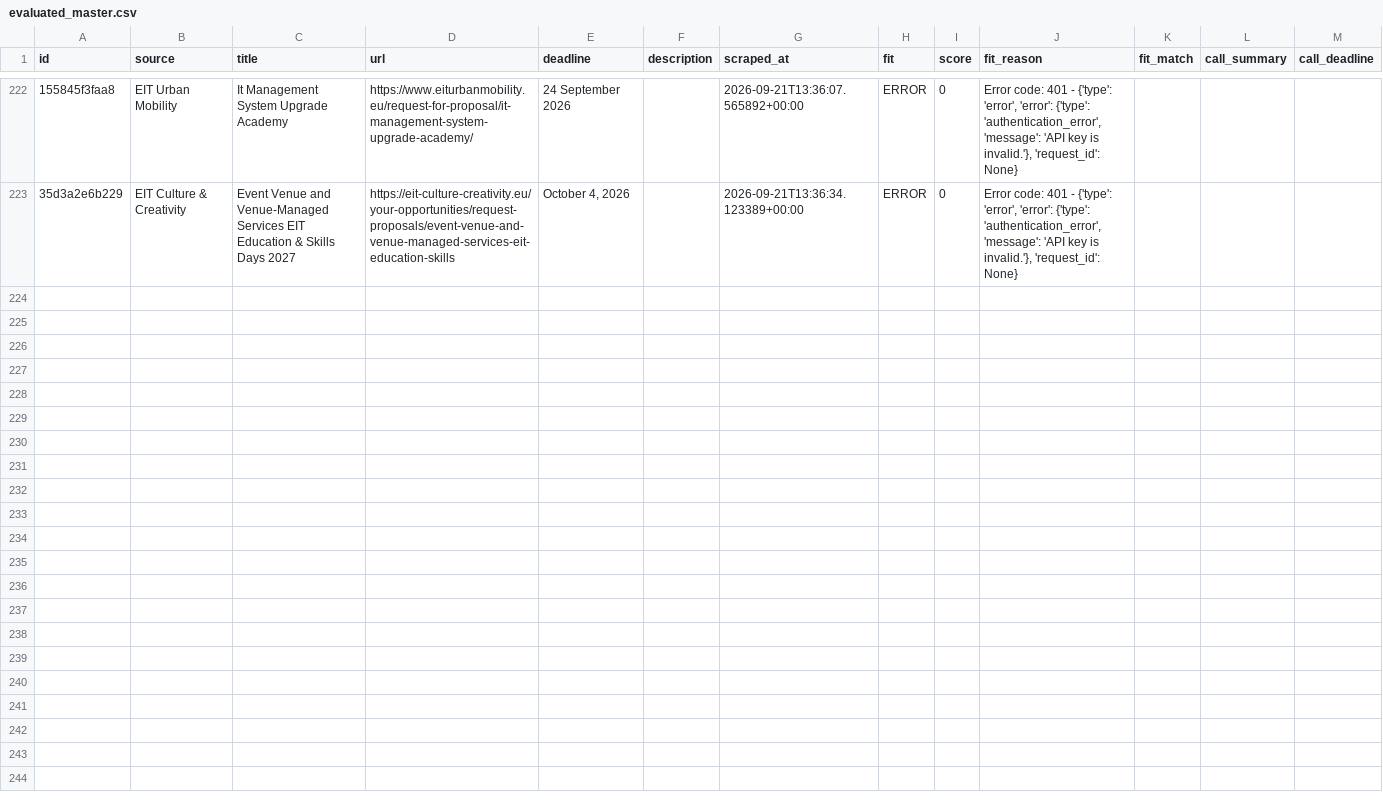
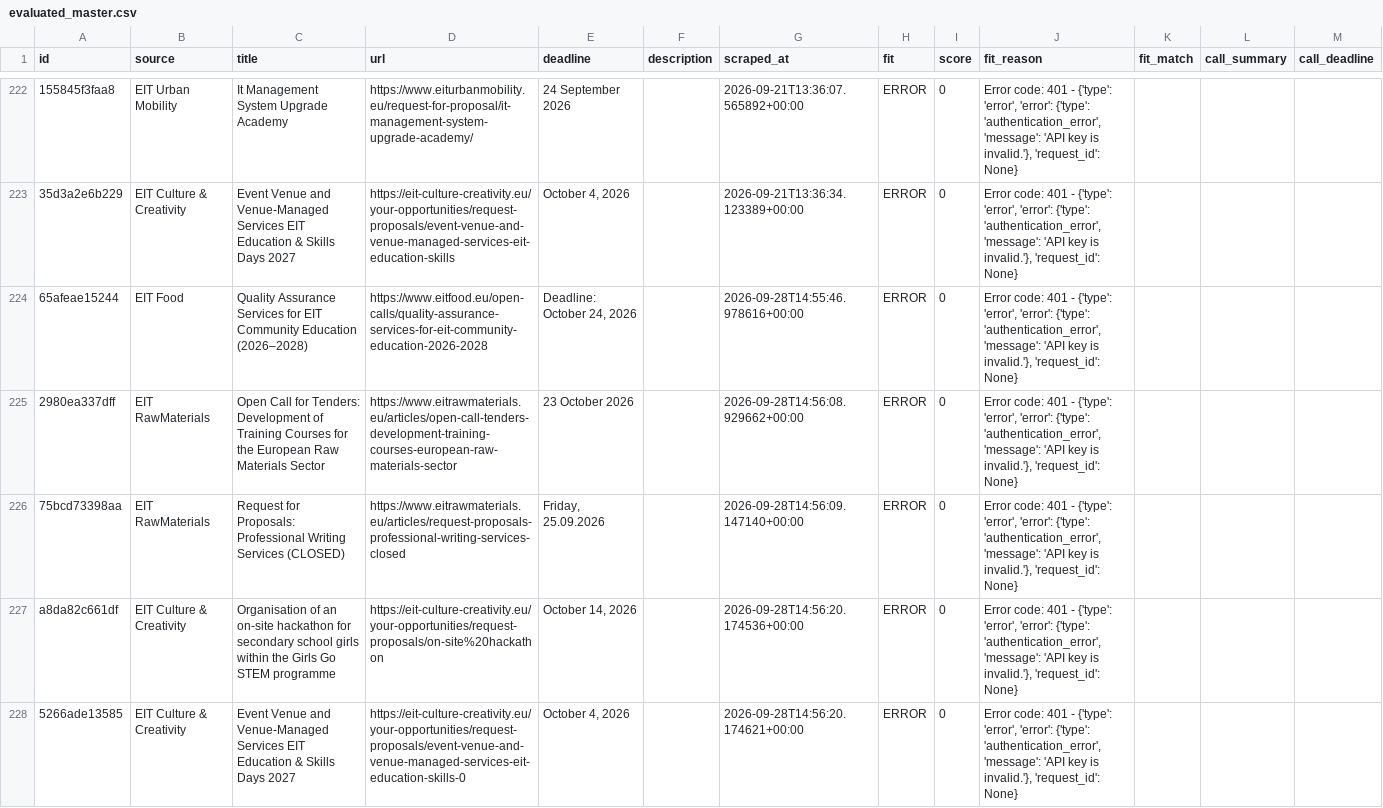
Before and after one commit to petra-rgb/TED-API, a CSV file: output/evaluated_master.csv, drawn as a sheet; only a part is shown, gaps mark what is left out; the diff names each change by its address in the sheet, - before the commit and + after, or states it on an @@ line.

```diff
--- a/output/evaluated_master.csv
+++ b/output/evaluated_master.csv
+row 224: 65afeae15244 | EIT Food | Quality Assurance Services for EIT Community Education (2026–2028) | https://www.eitfood.eu/open-calls/quality-assurance-services-for-eit-community-education-2026-2028 | Deadline: October 24, 2026 |  | 2026-09-28T14:55:46.978616+00:00 | ERROR | 0 | Error code: 401 - {'type': 'error', 'error': {'type': 'authentication_error', 'message': 'API key is invalid.'}, 'request_id': None}
+row 225: 2980ea337dff | EIT RawMaterials | Open Call for Tenders: Development of Training Courses for the European Raw Materials Sector | https://www.eitrawmaterials.eu/articles/open-call-tenders-development-training-courses-european-raw-materials-sector | 23 October 2026 |  | 2026-09-28T14:56:08.929662+00:00 | ERROR | 0 | Error code: 401 - {'type': 'error', 'error': {'type': 'authentication_error', 'message': 'API key is invalid.'}, 'request_id': None}
+row 226: 75bcd73398aa | EIT RawMaterials | Request for Proposals: Professional Writing Services (CLOSED) | https://www.eitrawmaterials.eu/articles/request-proposals-professional-writing-services-closed | Friday, 25.09.2026 |  | 2026-09-28T14:56:09.147140+00:00 | ERROR | 0 | Error code: 401 - {'type': 'error', 'error': {'type': 'authentication_error', 'message': 'API key is invalid.'}, 'request_id': None}
+row 227: a8da82c661df | EIT Culture & Creativity | Organisation of an on-site hackathon for secondary school girls within the Girls Go STEM programme | https://eit-culture-creativity.eu/your-opportunities/request-proposals/on-site%20hackathon | October 14, 2026 |  | 2026-09-28T14:56:20.174536+00:00 | ERROR | 0 | Error code: 401 - {'type': 'error', 'error': {'type': 'authentication_error', 'message': 'API key is invalid.'}, 'request_id': None}
+row 228: 5266ade13585 | EIT Culture & Creativity | Event Venue and Venue-Managed Services EIT Education & Skills Days 2027 | https://eit-culture-creativity.eu/your-opportunities/request-proposals/event-venue-and-venue-managed-services-eit-education-skills-0 | October 4, 2026 |  | 2026-09-28T14:56:20.174621+00:00 | ERROR | 0 | Error code: 401 - {'type': 'error', 'error': {'type': 'authentication_error', 'message': 'API key is invalid.'}, 'request_id': None}
```
Also changed, not shown: output/active_tenders.csv, output/all_tenders_master.csv, 1 other file.
